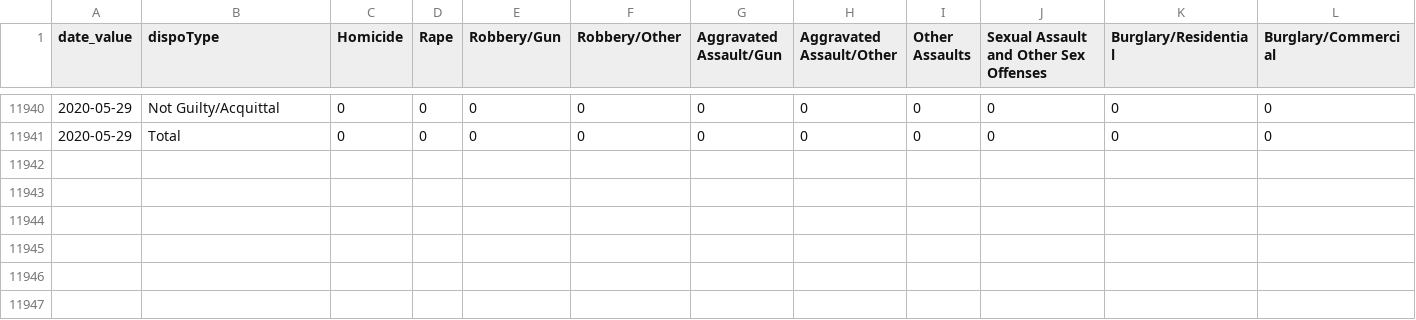
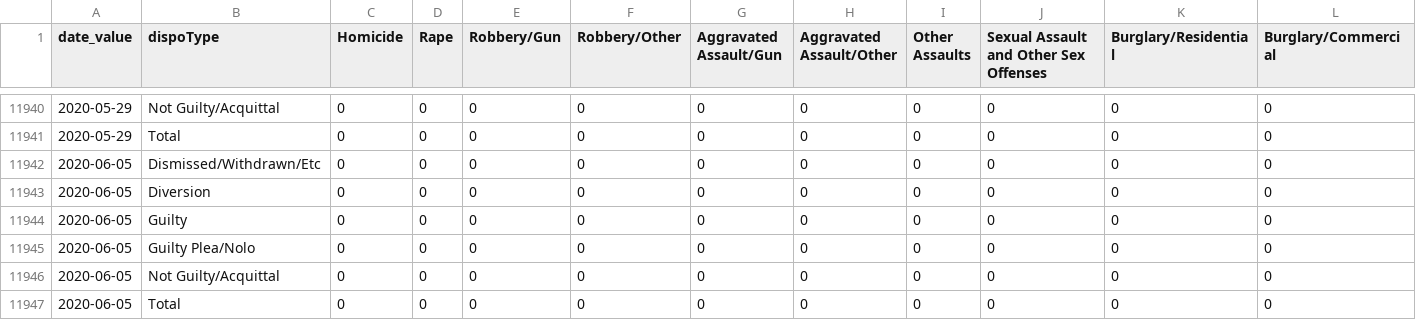
Before and after one commit to PhillyDistrictAttorneysOffice/phillydao-public-data, a CSV file: docs/data/case_outcomes_data_daily_citywide.csv, drawn as a sheet; only a part is shown, gaps mark what is left out; rows hold the shown columns only; the diff names each change by its address in the sheet, - before the commit and + after, or states it on an @@ line.

```diff
--- a/docs/data/case_outcomes_data_daily_citywide.csv
+++ b/docs/data/case_outcomes_data_daily_citywide.csv
+row 11942: 2020-06-05 | Dismissed/Withdrawn/Etc | 0 | 0 | 0 | 0 | 0 | 0 | 0 | 0 | 0 | 0
+row 11943: 2020-06-05 | Diversion | 0 | 0 | 0 | 0 | 0 | 0 | 0 | 0 | 0 | 0
+row 11944: 2020-06-05 | Guilty | 0 | 0 | 0 | 0 | 0 | 0 | 0 | 0 | 0 | 0
+row 11945: 2020-06-05 | Guilty Plea/Nolo | 0 | 0 | 0 | 0 | 0 | 0 | 0 | 0 | 0 | 0
+row 11946: 2020-06-05 | Not Guilty/Acquittal | 0 | 0 | 0 | 0 | 0 | 0 | 0 | 0 | 0 | 0
+row 11947: 2020-06-05 | Total | 0 | 0 | 0 | 0 | 0 | 0 | 0 | 0 | 0 | 0
```
Also changed, not shown: docs/data/arrest_data_daily_citywide.csv, docs/data/charges_data_daily_citywide.csv, 35 other files.
